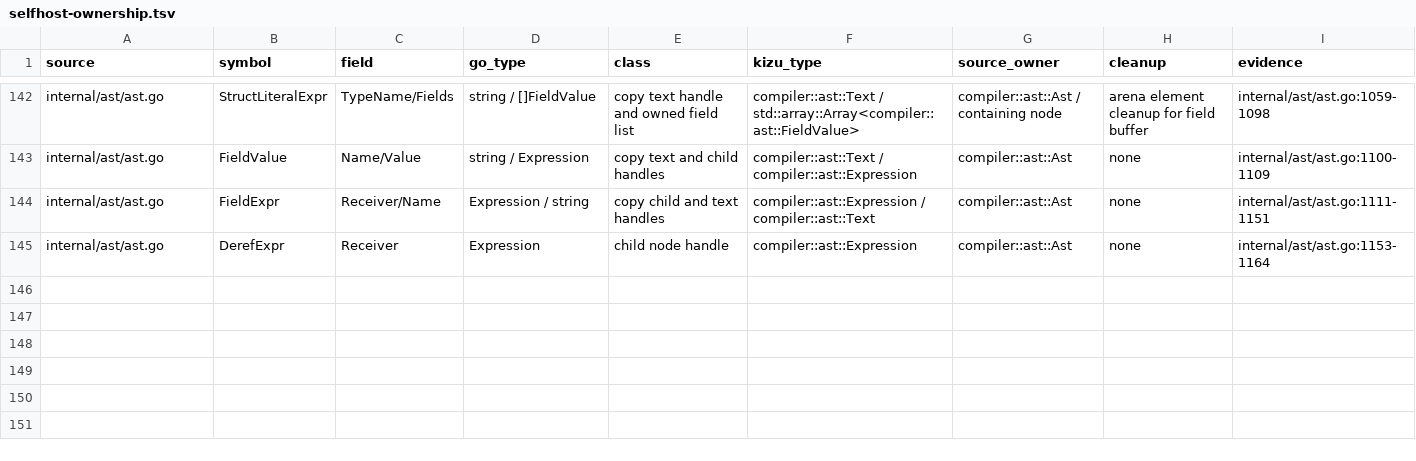
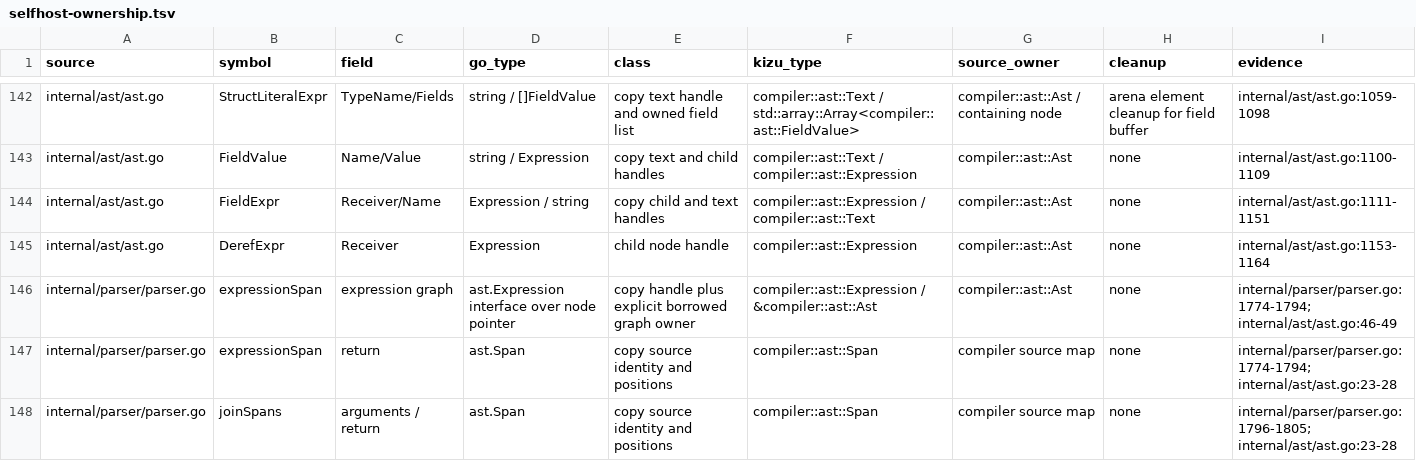
Before and after one commit to kizu-lang/kizu, a TSV file: docs/selfhost-ownership.tsv, drawn as a sheet; only a part is shown, gaps mark what is left out.

Commit message:
Port parser span helpers

```diff
--- a/docs/selfhost-ownership.tsv
+++ b/docs/selfhost-ownership.tsv
@@ -145 +145,4 @@ internal/ast/ast.go	FieldExpr	Receiver/Name	Expression / string	copy child and t
 internal/ast/ast.go	DerefExpr	Receiver	Expression	child node handle	compiler::ast::Expression	compiler::ast::Ast	none	internal/ast/ast.go:1153-1164
+internal/parser/parser.go	expressionSpan	expression graph	ast.Expression interface over node pointer	copy handle plus explicit borrowed graph owner	compiler::ast::Expression / &compiler::ast::Ast	compiler::ast::Ast	none	internal/parser/parser.go:1774-1794; internal/ast/ast.go:46-49
+internal/parser/parser.go	expressionSpan	return	ast.Span	copy source identity and positions	compiler::ast::Span	compiler source map	none	internal/parser/parser.go:1774-1794; internal/ast/ast.go:23-28
+internal/parser/parser.go	joinSpans	arguments / return	ast.Span	copy source identity and positions	compiler::ast::Span	compiler source map	none	internal/parser/parser.go:1796-1805; internal/ast/ast.go:23-28
```
Also changed, not shown: 1 other file.
